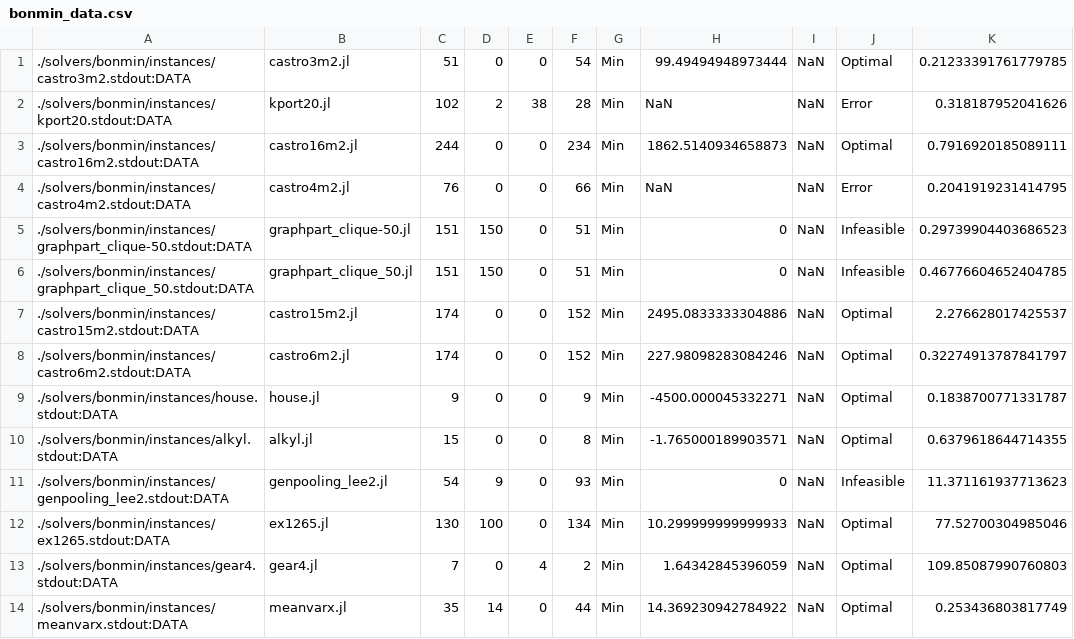
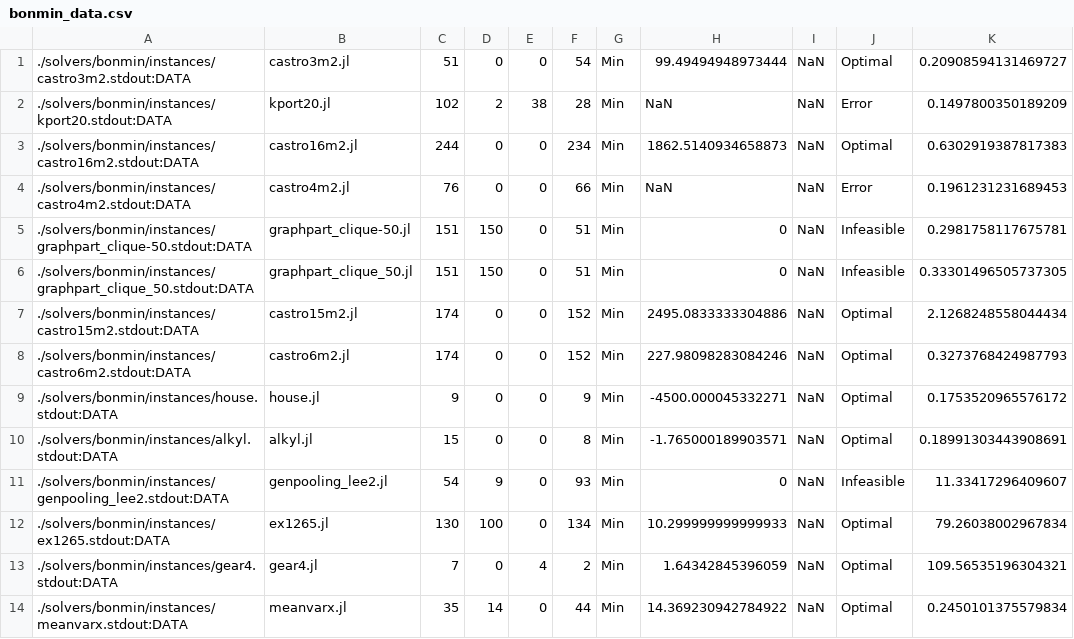
Before and after one commit to Wikunia/BnBVisual, a CSV file: data/bonmin_data.csv, drawn as a sheet; only a part is shown; the diff covers the shown part only.

Commit message:
updating data

```diff
--- a/data/bonmin_data.csv
+++ b/data/bonmin_data.csv
@@ -1,14 +1,14 @@
-./solvers/bonmin/instances/castro3m2.stdout:DATA, castro3m2.jl, 51, 0, 0, 54, Min, 99.49494948973444, NaN, Optimal, 0.21233391761779785
-./solvers/bonmin/instances/kport20.stdout:DATA, kport20.jl, 102, 2, 38, 28, Min, NaN, NaN, Error, 0.318187952041626
-./solvers/bonmin/instances/castro16m2.stdout:DATA, castro16m2.jl, 244, 0, 0, 234, Min, 1862.5140934658873, NaN, Optimal, 0.7916920185089111
-./solvers/bonmin/instances/castro4m2.stdout:DATA, castro4m2.jl, 76, 0, 0, 66, Min, NaN, NaN, Error, 0.2041919231414795
-./solvers/bonmin/instances/graphpart_clique-50.stdout:DATA, graphpart_clique-50.jl, 151, 150, 0, 51, Min, 0, NaN, Infeasible, 0.29739904403686523
-./solvers/bonmin/instances/graphpart_clique_50.stdout:DATA, graphpart_clique_50.jl, 151, 150, 0, 51, Min, 0, NaN, Infeasible, 0.46776604652404785
-./solvers/bonmin/instances/castro15m2.stdout:DATA, castro15m2.jl, 174, 0, 0, 152, Min, 2495.0833333304886, NaN, Optimal, 2.276628017425537
-./solvers/bonmin/instances/castro6m2.stdout:DATA, castro6m2.jl, 174, 0, 0, 152, Min, 227.98098283084246, NaN, Optimal, 0.32274913787841797
-./solvers/bonmin/instances/house.stdout:DATA, house.jl, 9, 0, 0, 9, Min, -4500.000045332271, NaN, Optimal, 0.1838700771331787
-./solvers/bonmin/instances/alkyl.stdout:DATA, alkyl.jl, 15, 0, 0, 8, Min, -1.765000189903571, NaN, Optimal, 0.6379618644714355
-./solvers/bonmin/instances/genpooling_lee2.stdout:DATA, genpooling_lee2.jl, 54, 9, 0, 93, Min, 0, NaN, Infeasible, 11.371161937713623
-./solvers/bonmin/instances/ex1265.stdout:DATA, ex1265.jl, 130, 100, 0, 134, Min, 10.299999999999933, NaN, Optimal, 77.52700304985046
-./solvers/bonmin/instances/gear4.stdout:DATA, gear4.jl, 7, 0, 4, 2, Min, 1.64342845396059, NaN, Optimal, 109.85087990760803
-./solvers/bonmin/instances/meanvarx.stdout:DATA, meanvarx.jl, 35, 14, 0, 44, Min, 14.369230942784922, NaN, Optimal, 0.253436803817749
+./solvers/bonmin/instances/castro3m2.stdout:DATA, castro3m2.jl, 51, 0, 0, 54, Min, 99.49494948973444, NaN, Optimal, 0.20908594131469727
+./solvers/bonmin/instances/kport20.stdout:DATA, kport20.jl, 102, 2, 38, 28, Min, NaN, NaN, Error, 0.1497800350189209
+./solvers/bonmin/instances/castro16m2.stdout:DATA, castro16m2.jl, 244, 0, 0, 234, Min, 1862.5140934658873, NaN, Optimal, 0.6302919387817383
+./solvers/bonmin/instances/castro4m2.stdout:DATA, castro4m2.jl, 76, 0, 0, 66, Min, NaN, NaN, Error, 0.1961231231689453
+./solvers/bonmin/instances/graphpart_clique-50.stdout:DATA, graphpart_clique-50.jl, 151, 150, 0, 51, Min, 0, NaN, Infeasible, 0.2981758117675781
+./solvers/bonmin/instances/graphpart_clique_50.stdout:DATA, graphpart_clique_50.jl, 151, 150, 0, 51, Min, 0, NaN, Infeasible, 0.33301496505737305
+./solvers/bonmin/instances/castro15m2.stdout:DATA, castro15m2.jl, 174, 0, 0, 152, Min, 2495.0833333304886, NaN, Optimal, 2.1268248558044434
+./solvers/bonmin/instances/castro6m2.stdout:DATA, castro6m2.jl, 174, 0, 0, 152, Min, 227.98098283084246, NaN, Optimal, 0.3273768424987793
+./solvers/bonmin/instances/house.stdout:DATA, house.jl, 9, 0, 0, 9, Min, -4500.000045332271, NaN, Optimal, 0.1753520965576172
+./solvers/bonmin/instances/alkyl.stdout:DATA, alkyl.jl, 15, 0, 0, 8, Min, -1.765000189903571, NaN, Optimal, 0.18991303443908691
+./solvers/bonmin/instances/genpooling_lee2.stdout:DATA, genpooling_lee2.jl, 54, 9, 0, 93, Min, 0, NaN, Infeasible, 11.33417296409607
+./solvers/bonmin/instances/ex1265.stdout:DATA, ex1265.jl, 130, 100, 0, 134, Min, 10.299999999999933, NaN, Optimal, 79.26038002967834
+./solvers/bonmin/instances/gear4.stdout:DATA, gear4.jl, 7, 0, 4, 2, Min, 1.64342845396059, NaN, Optimal, 109.56535196304321
+./solvers/bonmin/instances/meanvarx.stdout:DATA, meanvarx.jl, 35, 14, 0, 44, Min, 14.369230942784922, NaN, Optimal, 0.2450101375579834
```
Also changed, not shown: 50 edited cells elsewhere in this file, data/couenne_data.csv, data/minlpbnb_data.csv.
